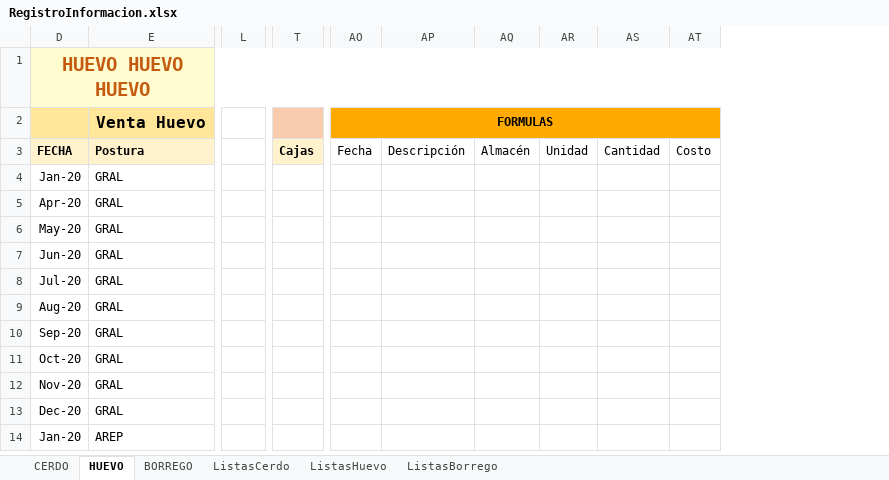
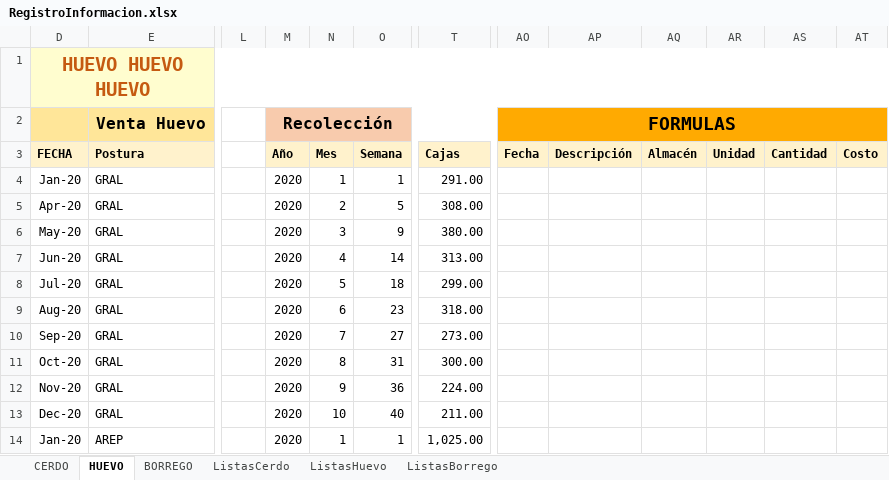
Before and after one commit to NatashaGamez/Granja, an Excel workbook: GV/RegistroInformacion.xlsx, sheet HUEVO, drawn as a sheet; only a part is shown, gaps mark what is left out; values as stored, in another font and other column widths than the file's, no borders; charts and pictures and table styles not drawn; removed rows and columns are numbered as before the commit, all else as after; the diff names each change by its address in the sheet, - before the commit and + after, or states it on an @@ line.

Commit message:
Cajas recolectadas

```diff
--- a/GV/RegistroInformacion.xlsx (sheet HUEVO)
+++ b/GV/RegistroInformacion.xlsx (sheet HUEVO)
@@ column M unhidden, rows 2-14: Recolección | Año | 2020 | 2020 | 2020 | 2020 | 2020 | 2020 | 2020 | 2020 | 2020 | 2020 | 2020 @@
@@ column N unhidden, rows 3-14: Mes | 1 | 2 | 3 | 4 | 5 | 6 | 7 | 8 | 9 | 10 | 1 @@
@@ column O unhidden, rows 3-14: Semana | 1 | 5 | 9 | 14 | 18 | 23 | 27 | 31 | 36 | 40 | 1 @@
-column T, row 3: Cajas
+column T, rows 3-14: Cajas | 291.00 | 308.00 | 380.00 | 313.00 | 299.00 | 318.00 | 273.00 | 300.00 | 224.00 | 211.00 | 1,025.00
@@ AO2 text size: larger @@
@@ AO3:AT3 fill: none → #FFF2CC, bold: off → on @@
```
Also changed, not shown: sheet BORREGO, sheet CERDO, hidden cells, charts or pictures.
